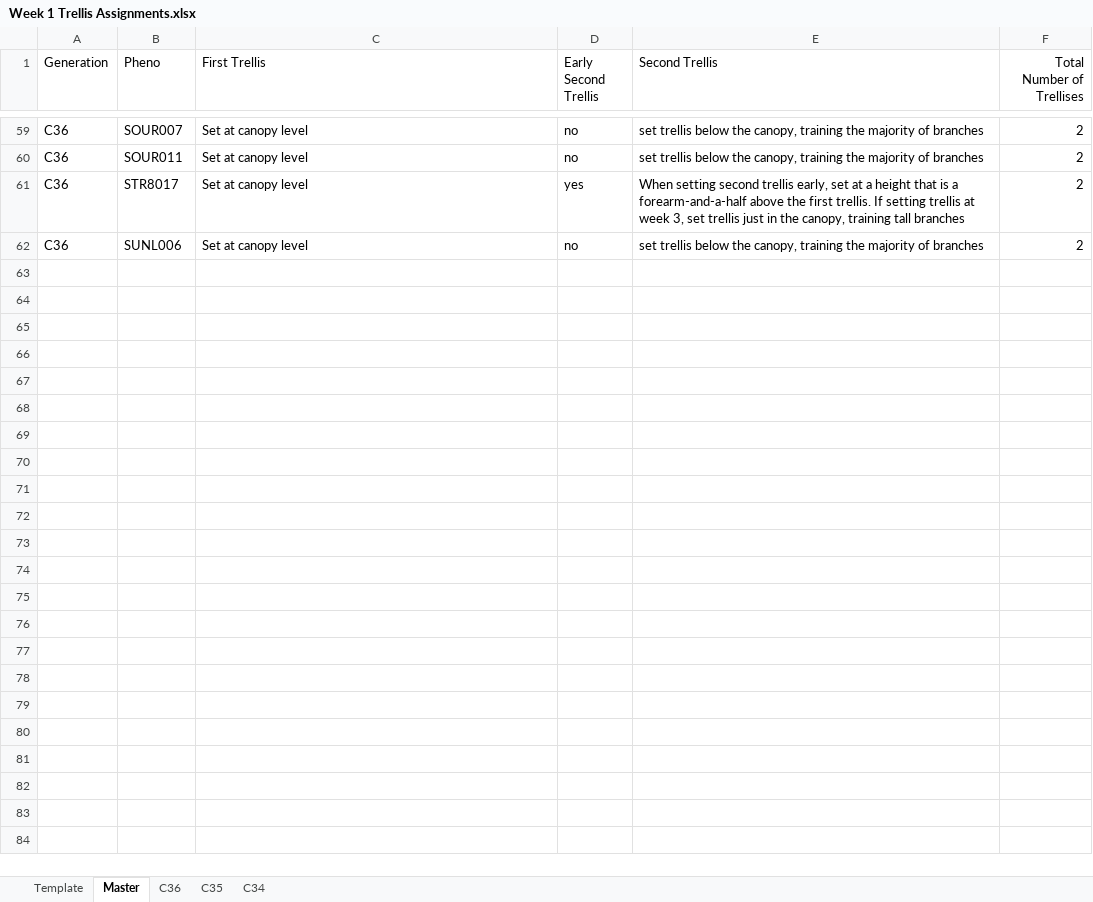
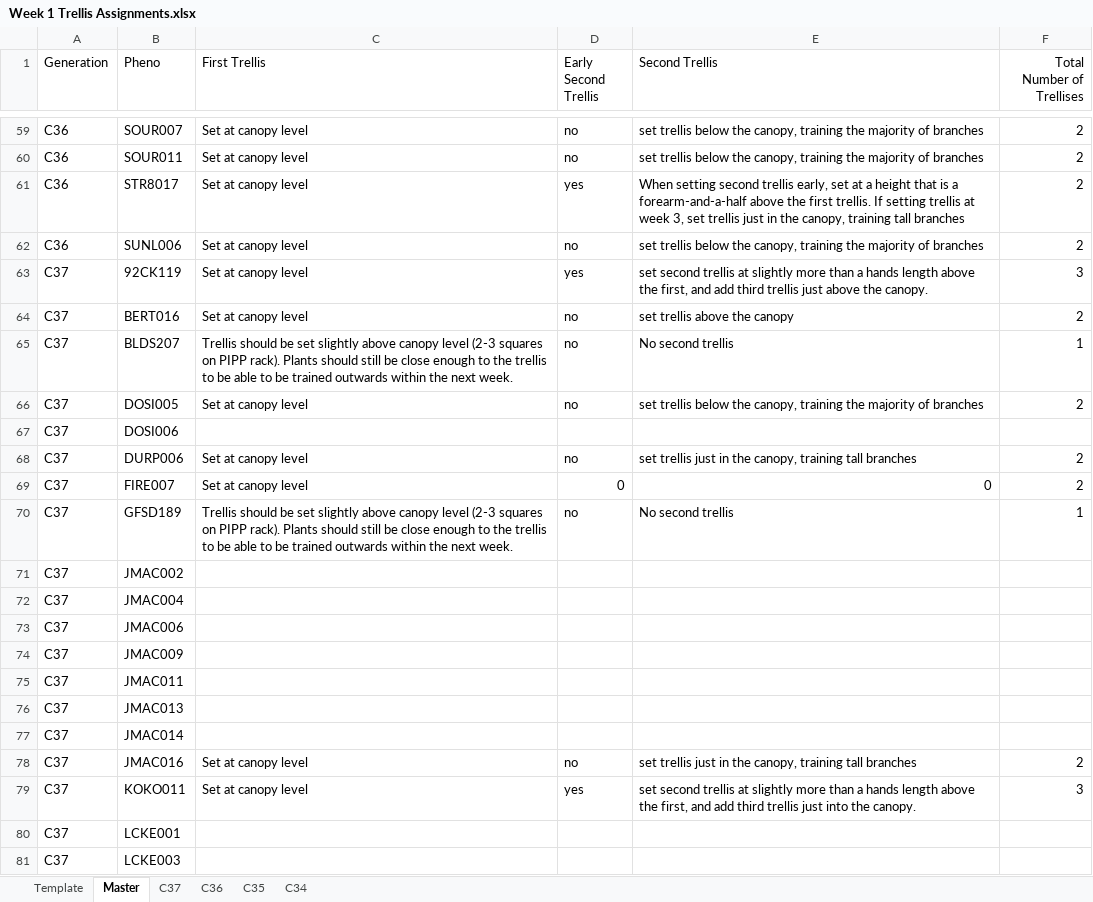
Before and after one commit to hcb1206/buckeye, an Excel workbook: projects/Week 1 Trellis Assignments.xlsx, sheet Master, drawn as a sheet; only a part is shown, gaps mark what is left out; values as stored, in another font and other column widths than the file's, no borders; conditional formats and table styles not drawn; the diff covers the shown part only; the diff names each change by its address in the sheet, - before the commit and + after, or states it on an @@ line.

```diff
--- a/projects/Week 1 Trellis Assignments.xlsx (sheet Master)
+++ b/projects/Week 1 Trellis Assignments.xlsx (sheet Master)
+sheet tab: C37
+row 63: C37 | 92CK119 | Set at canopy level | yes | set second trellis at slightly more than a hands length above the first, and add third trellis just above the canopy. | 3
+row 64: C37 | BERT016 | Set at canopy level | no | set trellis above the canopy | 2
+row 65: C37 | BLDS207 | Trellis should be set slightly above canopy level (2-3 squares on PIPP rack). Plants should still be close enough to the trellis to be able to be trained outwards within the next week. | no | No second trellis | 1
+row 66: C37 | DOSI005 | Set at canopy level | no | set trellis below the canopy, training the majority of branches | 2
+row 67: C37 | DOSI006
+row 68: C37 | DURP006 | Set at canopy level | no | set trellis just in the canopy, training tall branches | 2
+row 69: C37 | FIRE007 | Set at canopy level | 0 | 0 | 2
+row 70: C37 | GFSD189 | Trellis should be set slightly above canopy level (2-3 squares on PIPP rack). Plants should still be close enough to the trellis to be able to be trained outwards within the next week. | no | No second trellis | 1
+row 71: C37 | JMAC002
+row 72: C37 | JMAC004
+row 73: C37 | JMAC006
+row 74: C37 | JMAC009
+row 75: C37 | JMAC011
+row 76: C37 | JMAC013
+row 77: C37 | JMAC014
+row 78: C37 | JMAC016 | Set at canopy level | no | set trellis just in the canopy, training tall branches | 2
+row 79: C37 | KOKO011 | Set at canopy level | yes | set second trellis at slightly more than a hands length above the first, and add third trellis just into the canopy. | 3
+row 80: C37 | LCKE001
+row 81: C37 | LCKE003
```
Also changed, not shown: 12 added rows elsewhere in this sheet, sheet Template, hidden cells, projects/PhenoRef.xlsx.
